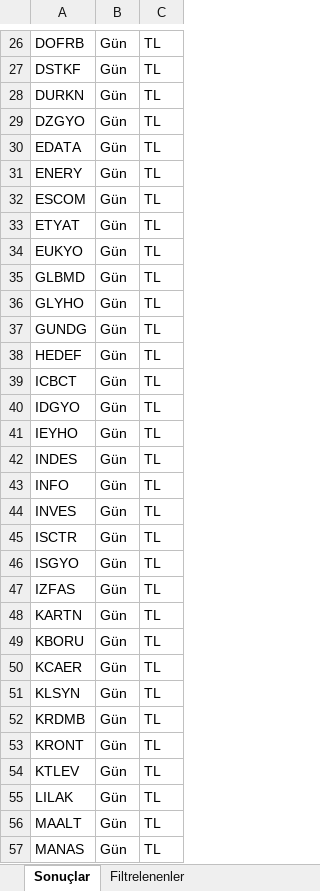
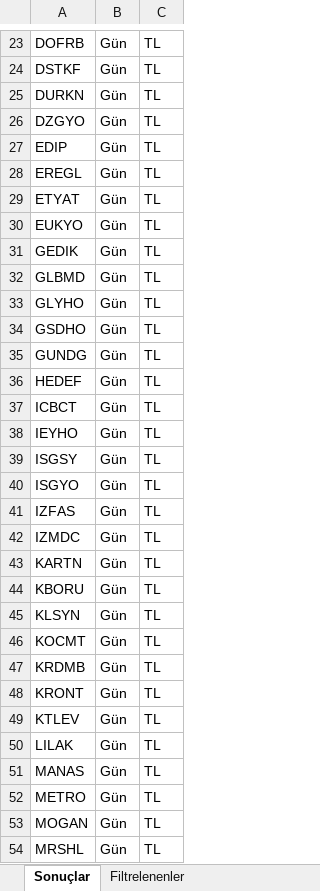
Before and after one commit to Ermana39/hoca-ile-borsa, an Excel workbook: app/borsa/gosterge-taramalari/data/Yükselis-trendi.xlsx, sheet Sonuçlar, drawn as a sheet; only a part is shown, gaps mark what is left out; values as stored, in another font and other column widths than the file's, no borders; removed rows and columns are numbered as before the commit, all else as after; the diff covers the shown part only; the diff names each change by its address in the sheet, - before the commit and + after, or states it on an @@ line.

```diff
--- a/app/borsa/gosterge-taramalari/data/Yükselis-trendi.xlsx (sheet Sonuçlar)
+++ b/app/borsa/gosterge-taramalari/data/Yükselis-trendi.xlsx (sheet Sonuçlar)
-A27: EDATA
+A27: EDIP
-A28: ENERY
+A28: EREGL
-row 32: ESCOM | Gün | TL
+row 31: GEDIK | Gün | TL
+row 34: GSDHO | Gün | TL
-row 40: IDGYO | Gün | TL
-A39: INDES
+A39: ISGSY
-row 43: INFO | Gün | TL
-row 44: INVES | Gün | TL
-row 45: ISCTR | Gün | TL
+row 42: IZMDC | Gün | TL
-row 50: KCAER | Gün | TL
+row 46: KOCMT | Gün | TL
-row 56: MAALT | Gün | TL
+row 52: METRO | Gün | TL
+row 53: MOGAN | Gün | TL
+row 54: MRSHL | Gün | TL
```
Also changed, not shown: 6 added rows, 9 removed rows and 7 edited cells elsewhere in this sheet, sheet Filtrelenenler, app/borsa/dip-zirve-analizi/data/dip-zirve.xlsx, app/borsa/geri-alim-programlari/data/geri-alim.xlsx, 22 other files.
